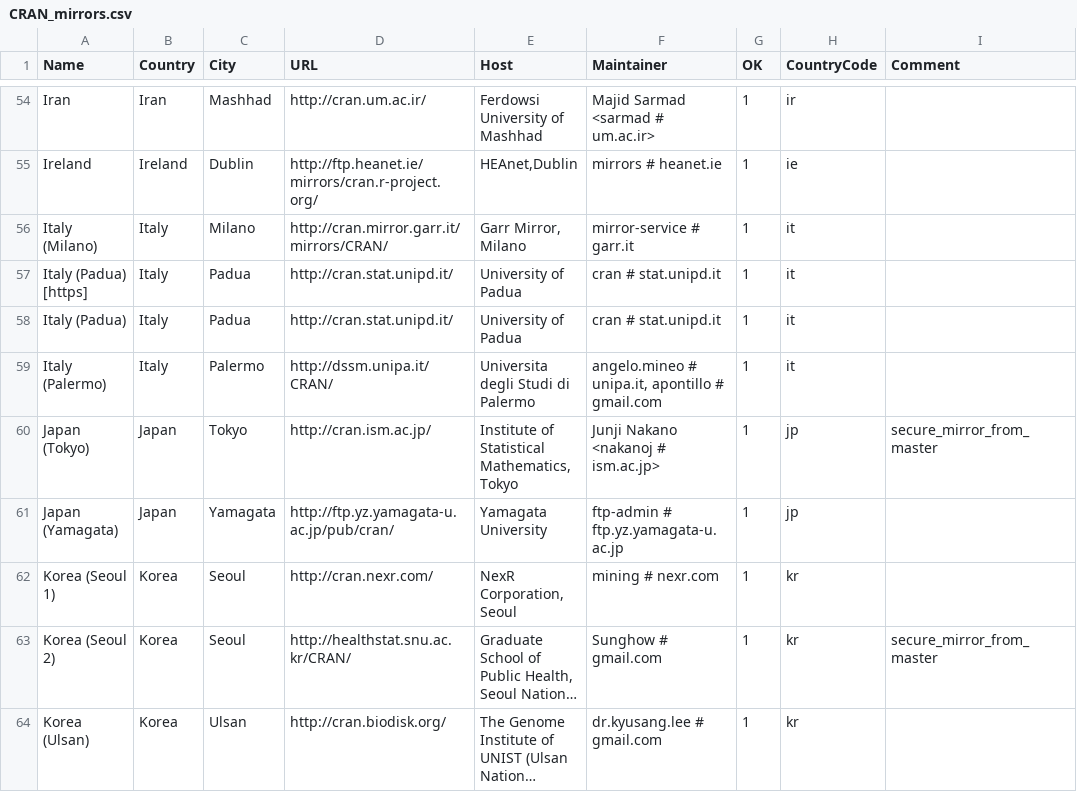
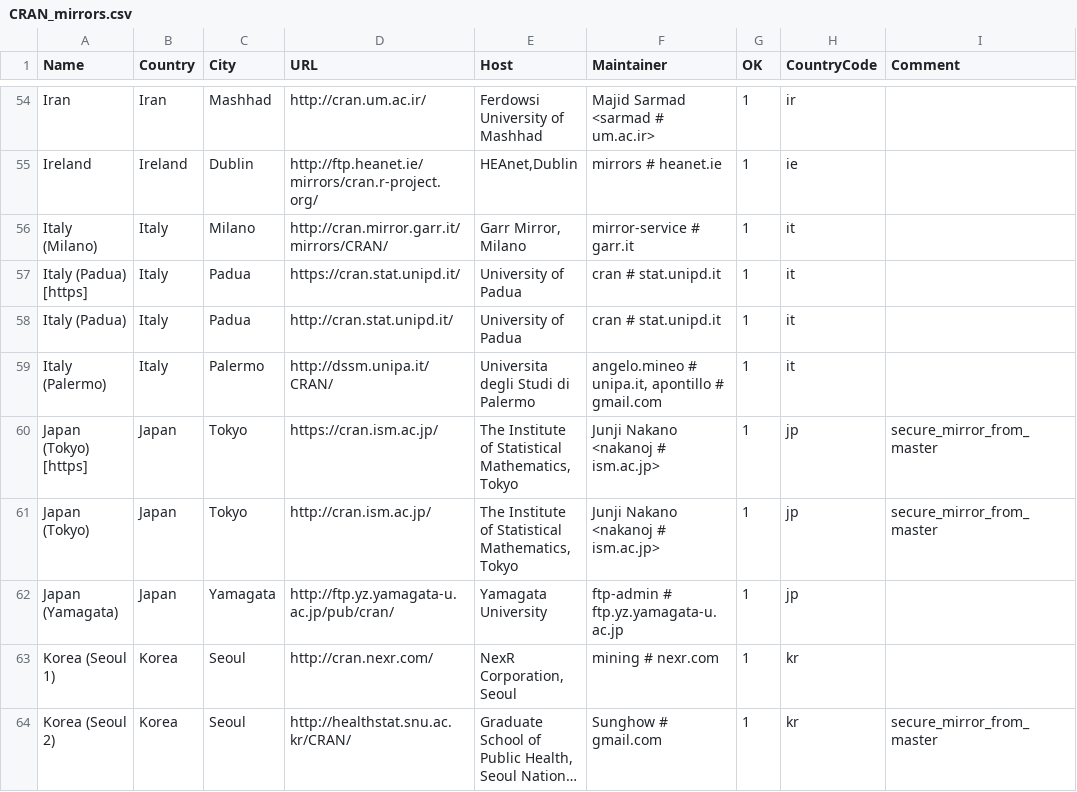
Before and after one commit to r-devel/r-svn, a CSV file: doc/CRAN_mirrors.csv, drawn as a sheet; only a part is shown, gaps mark what is left out; the shorter side is filled out with more unchanged rows; long unchanged cells end in ….

Commit message:
Updated.
git-svn-id: https://svn.r-project.org/R/trunk@69773 00db46b3-68df-0310-9c12-caf00c1e9a41

```diff
--- a/doc/CRAN_mirrors.csv
+++ b/doc/CRAN_mirrors.csv
@@ -56,6 +56,7 @@ Ireland,Ireland,Dublin,http://ftp.heanet.ie/mirrors/cran.r-project.org/,"HEAnet,
 "Italy (Milano)",Italy,Milano,http://cran.mirror.garr.it/mirrors/CRAN/,"Garr Mirror, Milano","mirror-service # garr.it",1,it
-"Italy (Padua) [https]",Italy,Padua,http://cran.stat.unipd.it/,"University of Padua","cran # stat.unipd.it",1,it
+"Italy (Padua) [https]",Italy,Padua,https://cran.stat.unipd.it/,"University of Padua","cran # stat.unipd.it",1,it
 "Italy (Padua)",Italy,Padua,http://cran.stat.unipd.it/,"University of Padua","cran # stat.unipd.it",1,it
 "Italy (Palermo)",Italy,Palermo,http://dssm.unipa.it/CRAN/,"Universita degli Studi di Palermo","angelo.mineo # unipa.it, apontillo # gmail.com",1,it
-"Japan (Tokyo)",Japan,Tokyo,http://cran.ism.ac.jp/,"Institute of Statistical Mathematics, Tokyo","Junji Nakano <nakanoj # ism.ac.jp>",1,jp,"secure_mirror_from_master"
+"Japan (Tokyo) [https]",Japan,Tokyo,https://cran.ism.ac.jp/,"The Institute of Statistical Mathematics, Tokyo","Junji Nakano <nakanoj # ism.ac.jp>",1,jp,"secure_mirror_from_master"
+"Japan (Tokyo)",Japan,Tokyo,http://cran.ism.ac.jp/,"The Institute of Statistical Mathematics, Tokyo","Junji Nakano <nakanoj # ism.ac.jp>",1,jp,"secure_mirror_from_master"
 "Japan (Yamagata)",Japan,Yamagata,http://ftp.yz.yamagata-u.ac.jp/pub/cran/,"Yamagata University","ftp-admin # ftp.yz.yamagata-u.ac.jp",1,jp
```
